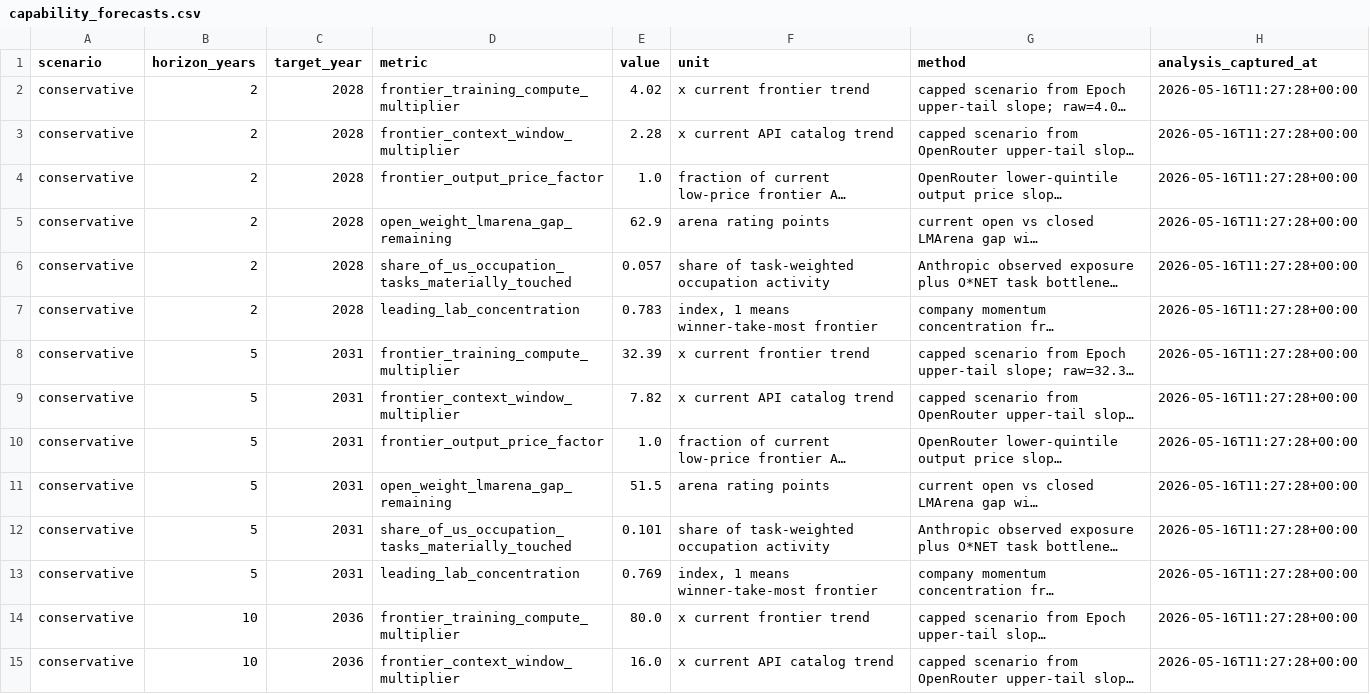
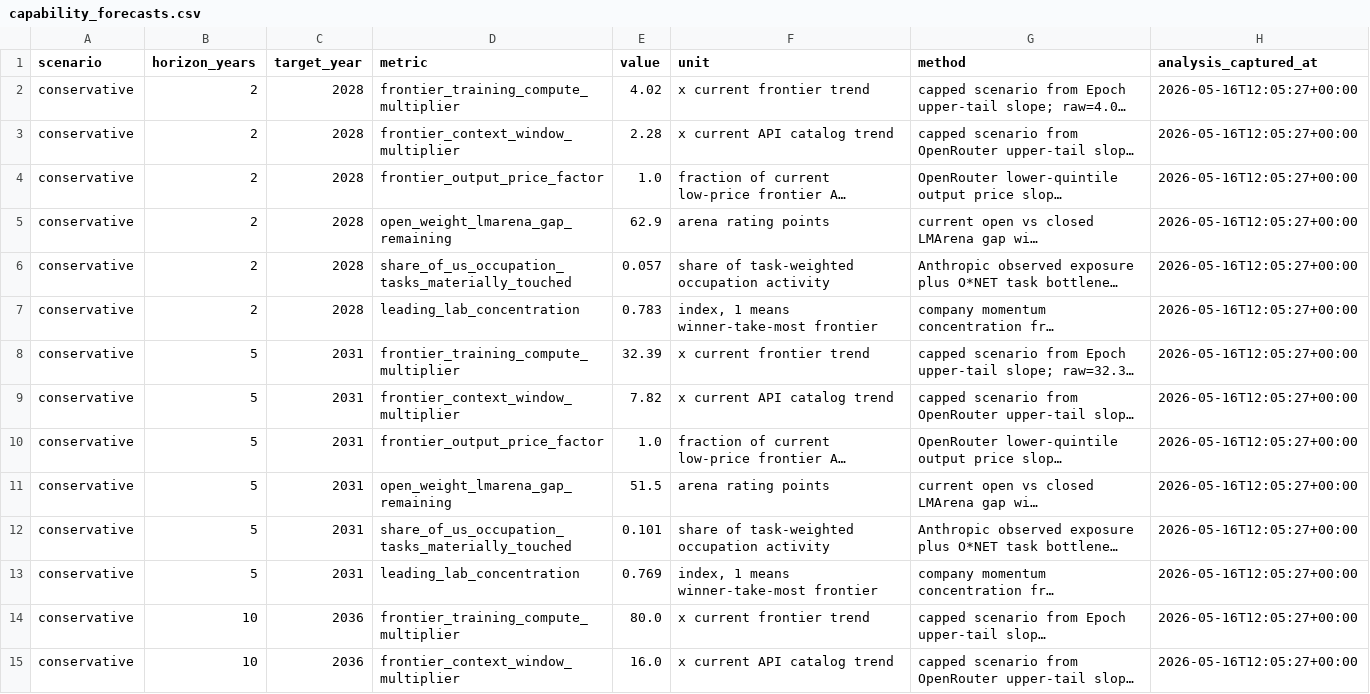
Before and after one commit to Zer0codestuff/AI-Capability-Signals, a CSV file: data/analysis/capability_forecasts.csv, drawn as a sheet; only a part is shown; long unchanged cells end in …; the diff covers the shown part only; the diff names each change by its address in the sheet, - before the commit and + after, or states it on an @@ line.

```diff
--- a/data/analysis/capability_forecasts.csv
+++ b/data/analysis/capability_forecasts.csv
-H2:H15 (analysis_captured_at): 2026-05-16T11:27:28+00:00
+H2:H15 (analysis_captured_at): 2026-05-16T12:05:27+00:00
```
Also changed, not shown: 40 edited cells elsewhere in this file, data/analysis/analysis_manifest.csv, data/analysis/capability_frontier_history.csv, 55 other files.
